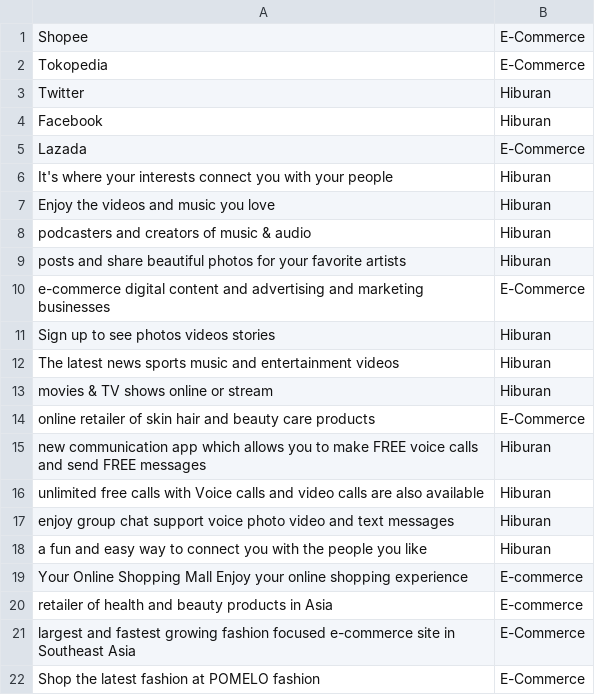
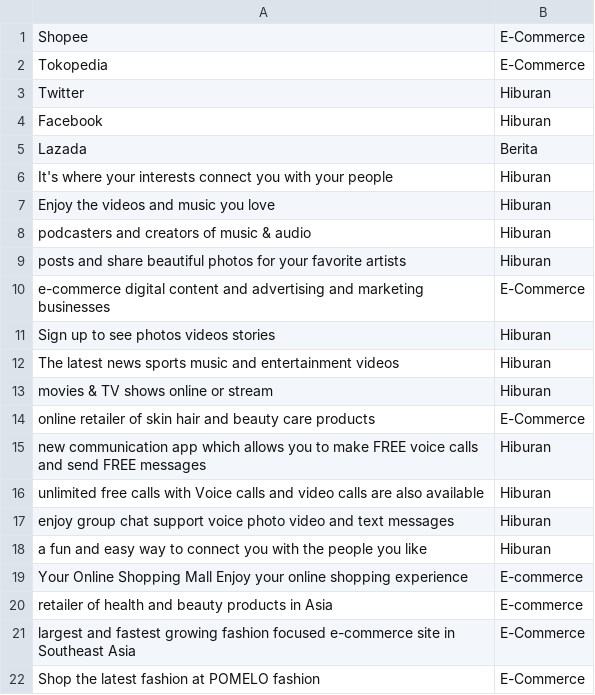
Before and after one commit to cmeilani/datasetnew, a CSV file: thedataset.csv, drawn as a sheet.

Commit message:
Update thedataset.csv

```diff
--- a/thedataset.csv
+++ b/thedataset.csv
@@ -4,3 +4,3 @@ Twitter,Hiburan
 Facebook,Hiburan
-Lazada,E-Commerce
+Lazada,Berita
 It's where your interests connect you with your people,Hiburan
```
